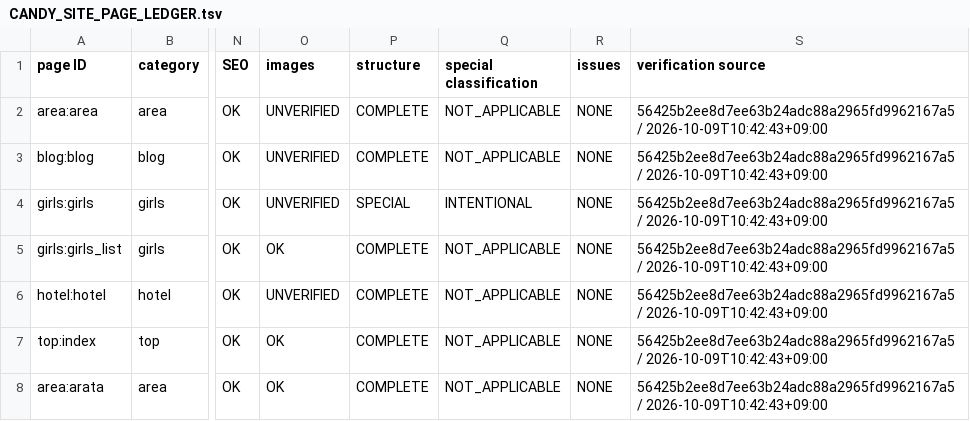
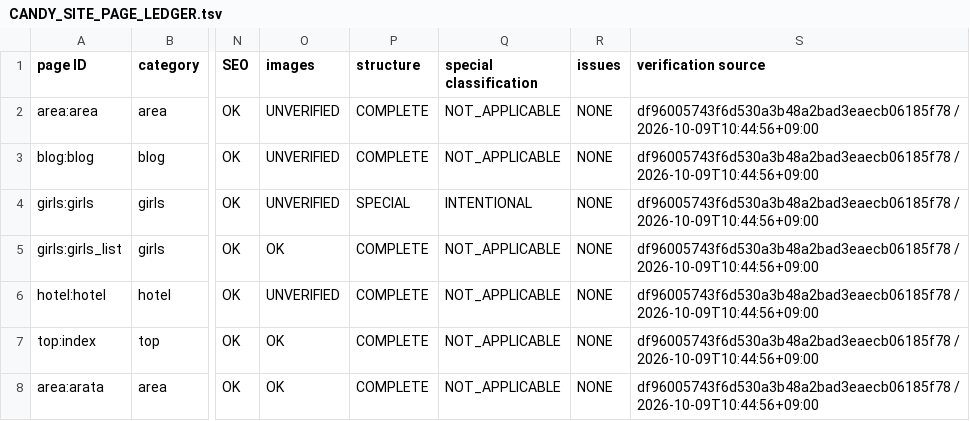
Before and after one commit to makotonishikubo0418-cmd/candy, a TSV file: management/specs/generated/CANDY_SITE_PAGE_LEDGER.tsv, drawn as a sheet; only a part is shown, gaps mark what is left out; the diff covers the shown part only; the diff names each change by its address in the sheet, - before the commit and + after, or states it on an @@ line.

```diff
--- a/management/specs/generated/CANDY_SITE_PAGE_LEDGER.tsv
+++ b/management/specs/generated/CANDY_SITE_PAGE_LEDGER.tsv
-S2:S8 (verification source): 56425b2ee8d7ee63b24adc88a2965fd9962167a5 / 2026-10-09T10:42:43+09:00
+S2:S8 (verification source): df96005743f6d530a3b48a2bad3eaecb06185f78 / 2026-10-09T10:44:56+09:00
```
Also changed, not shown: 1 added row and 160 edited cells elsewhere in this file, management/specs/generated/CANDY_SEO_STATUS.tsv, management/specs/generated/CANDY_UPCOMING_AREA_PAGES.tsv, 13 other files.
